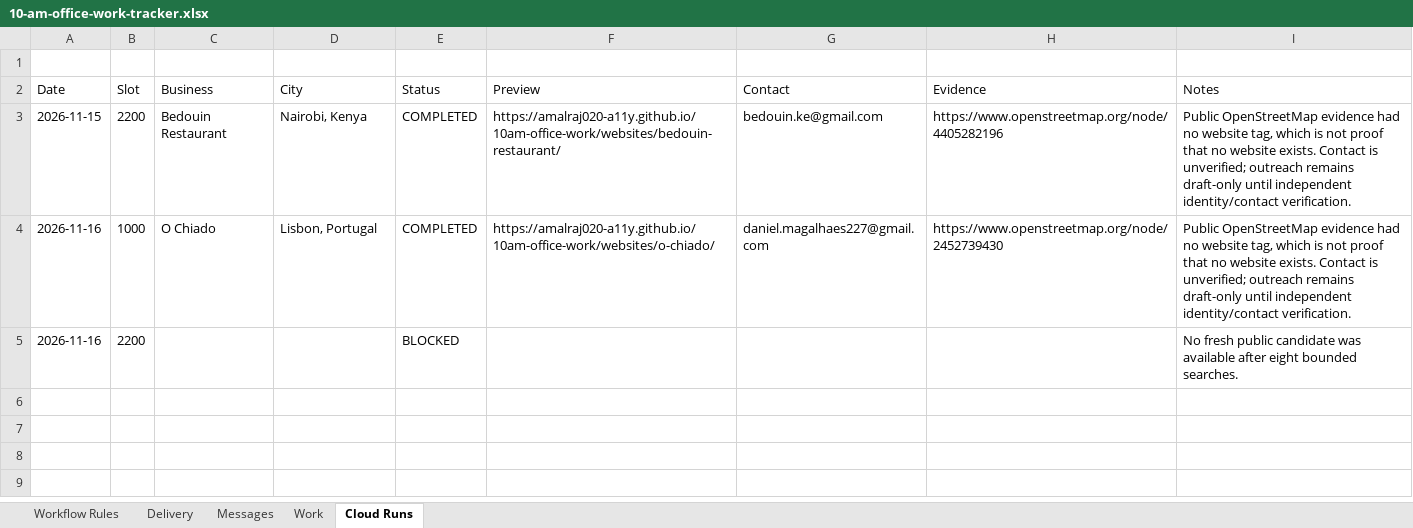
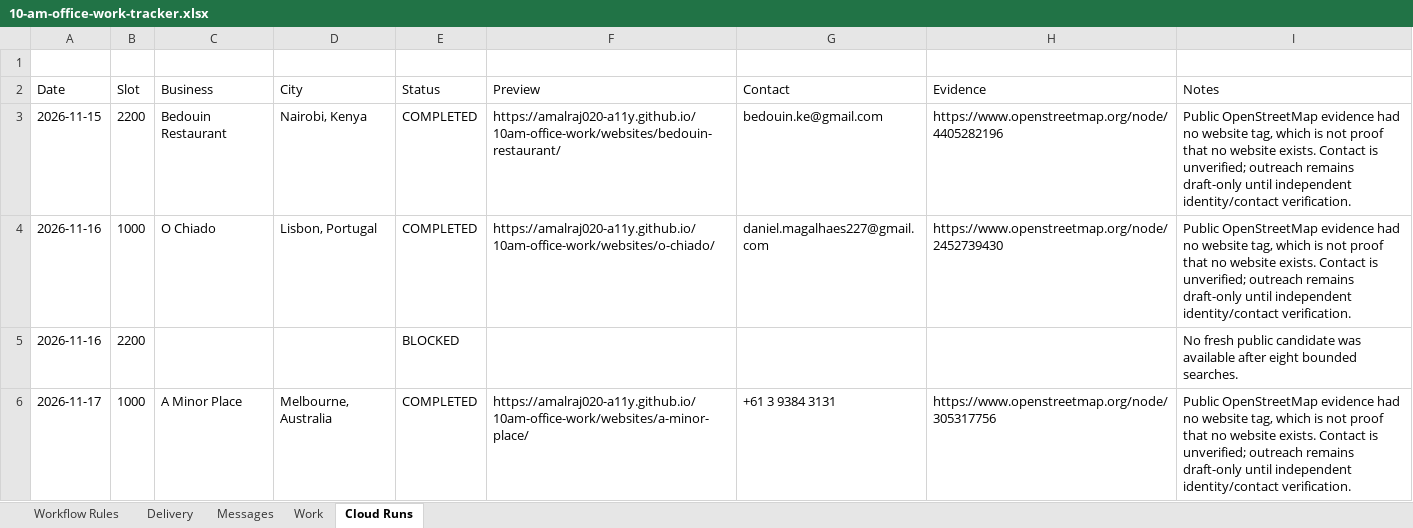
Before and after one commit to amalraj020-a11y/10am-office-work, an Excel workbook: work/10-am-office-work-tracker.xlsx, sheet Cloud Runs, drawn as a sheet; values as stored, in another font and other column widths than the file's, no borders; the diff names each change by its address in the sheet, - before the commit and + after, or states it on an @@ line.

Commit message:
Run Amala local-business cloud website slot

```diff
--- a/work/10-am-office-work-tracker.xlsx (sheet Cloud Runs)
+++ b/work/10-am-office-work-tracker.xlsx (sheet Cloud Runs)
+row 6: 2026-11-17 | 1000 | A Minor Place | Melbourne, Australia | COMPLETED | https://amalraj020-a11y.github.io/10am-office-work/websites/a-minor-place/ | +61 3 9384 3131 | https://www.openstreetmap.org/node/305317756 | Public OpenStreetMap evidence had no website tag, which is not proof that no website exists. Contact is unverified; outreach remains draft-only until independent identity/contact verification.
```
Also changed, not shown: 8 other files.
